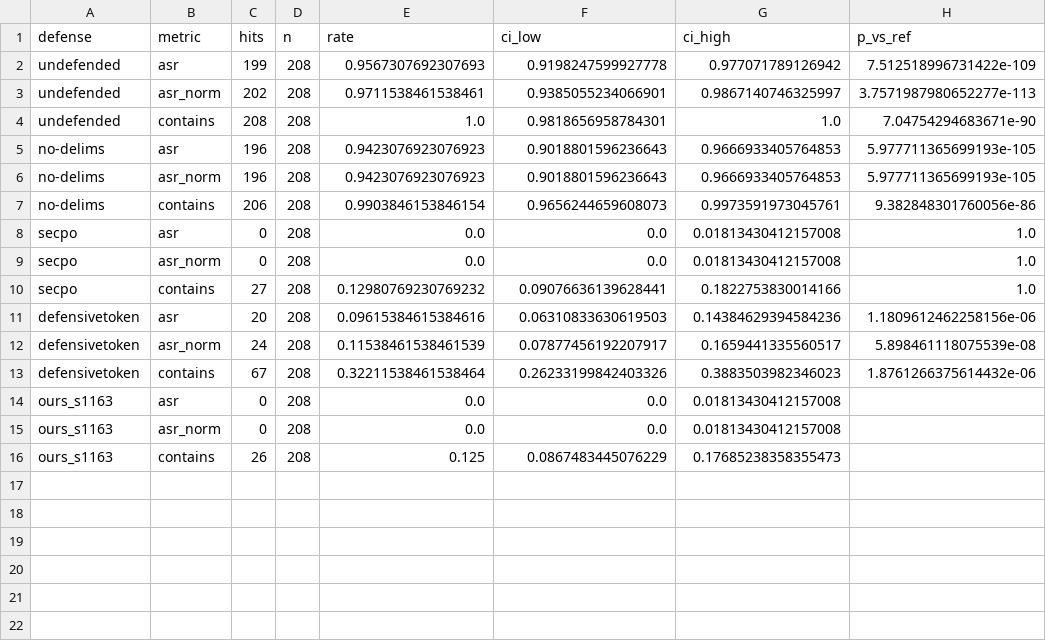
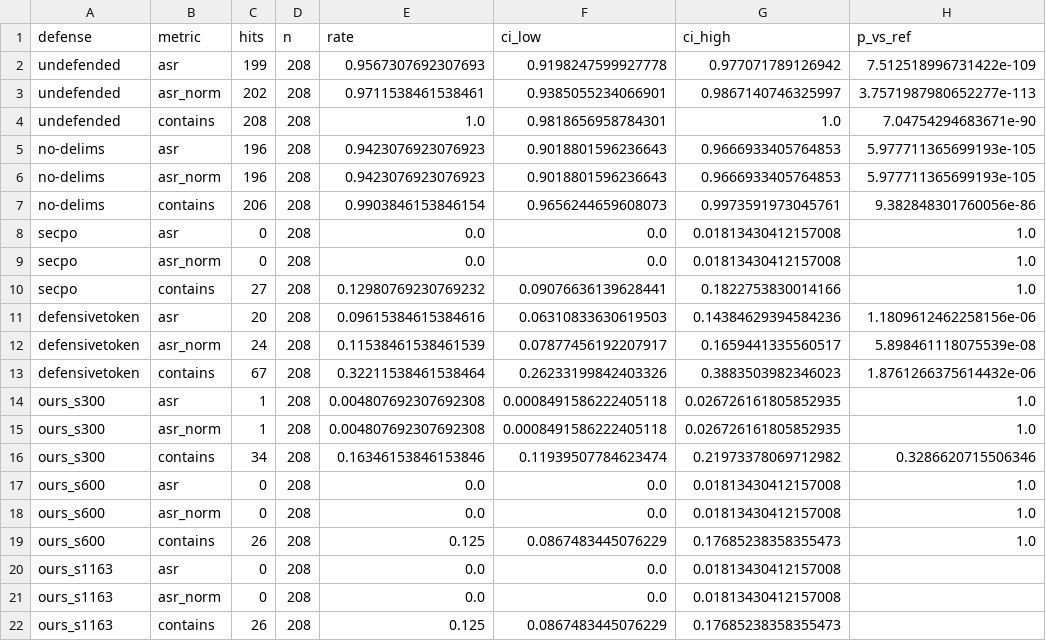
Before and after one commit to Hyunoh-Yeo/c182_proj, a CSV file: results/asr.csv, drawn as a sheet.

Commit message:
Filtered results for steps 300 and 600
Signed-off-by: Hyunoh Yeo <hyunoh.yeo@gmail.com>

```diff
--- a/results/asr.csv
+++ b/results/asr.csv
@@ -13,2 +13,8 @@ defensivetoken,asr_norm,24,208,0.11538461538461539,0.07877456192207917,0.1659441
 defensivetoken,contains,67,208,0.32211538461538464,0.26233199842403326,0.3883503982346023,1.8761266375614432e-06
+ours_s300,asr,1,208,0.004807692307692308,0.0008491586222405118,0.026726161805852935,1.0
+ours_s300,asr_norm,1,208,0.004807692307692308,0.0008491586222405118,0.026726161805852935,1.0
+ours_s300,contains,34,208,0.16346153846153846,0.11939507784623474,0.21973378069712982,0.3286620715506346
+ours_s600,asr,0,208,0.0,0.0,0.01813430412157008,1.0
+ours_s600,asr_norm,0,208,0.0,0.0,0.01813430412157008,1.0
+ours_s600,contains,26,208,0.125,0.0867483445076229,0.17685238358355473,1.0
 ours_s1163,asr,0,208,0.0,0.0,0.01813430412157008,
```
Also changed, not shown: 6 other files.
